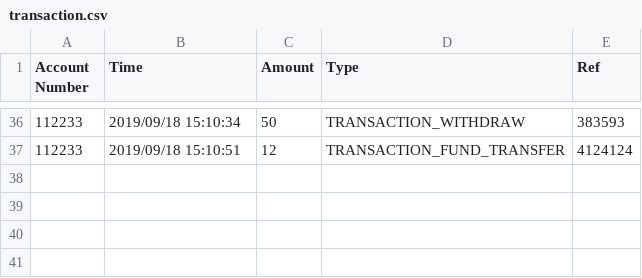
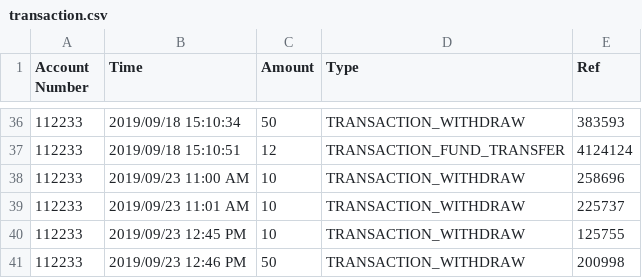
Before and after one commit to linh626688/atm-simulator, a CSV file: transaction.csv, drawn as a sheet; only a part is shown, gaps mark what is left out.

```diff
--- a/transaction.csv
+++ b/transaction.csv
@@ -37 +37,5 @@ Account Number,Time,Amount,Type,Ref
 112233,2019/09/18 15:10:51,12,TRANSACTION_FUND_TRANSFER,4124124
+112233,2019/09/23 11:00 AM,10,TRANSACTION_WITHDRAW,258696
+112233,2019/09/23 11:01 AM,10,TRANSACTION_WITHDRAW,225737
+112233,2019/09/23 12:45 PM,10,TRANSACTION_WITHDRAW,125755
+112233,2019/09/23 12:46 PM,50,TRANSACTION_WITHDRAW,200998
```
Also changed, not shown: 7 other files.
